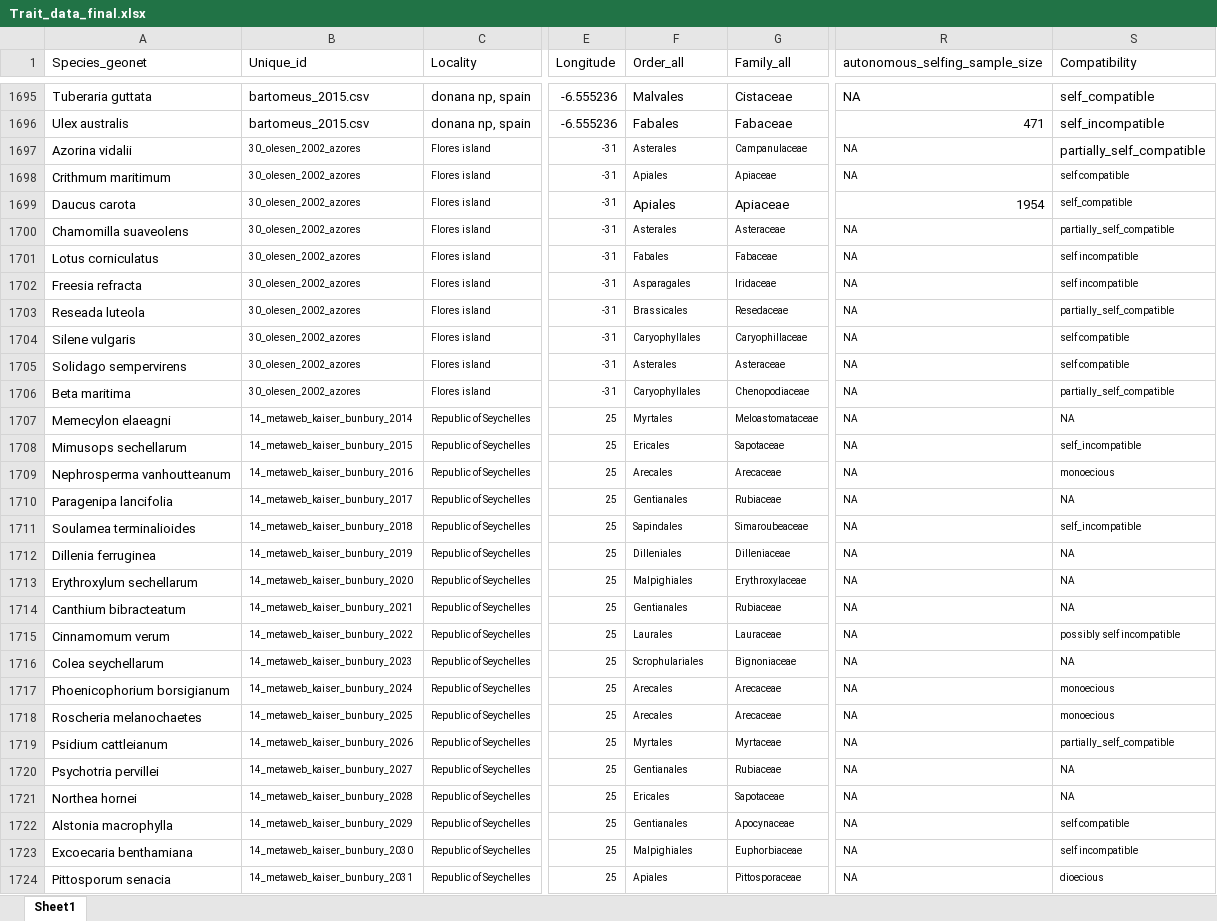
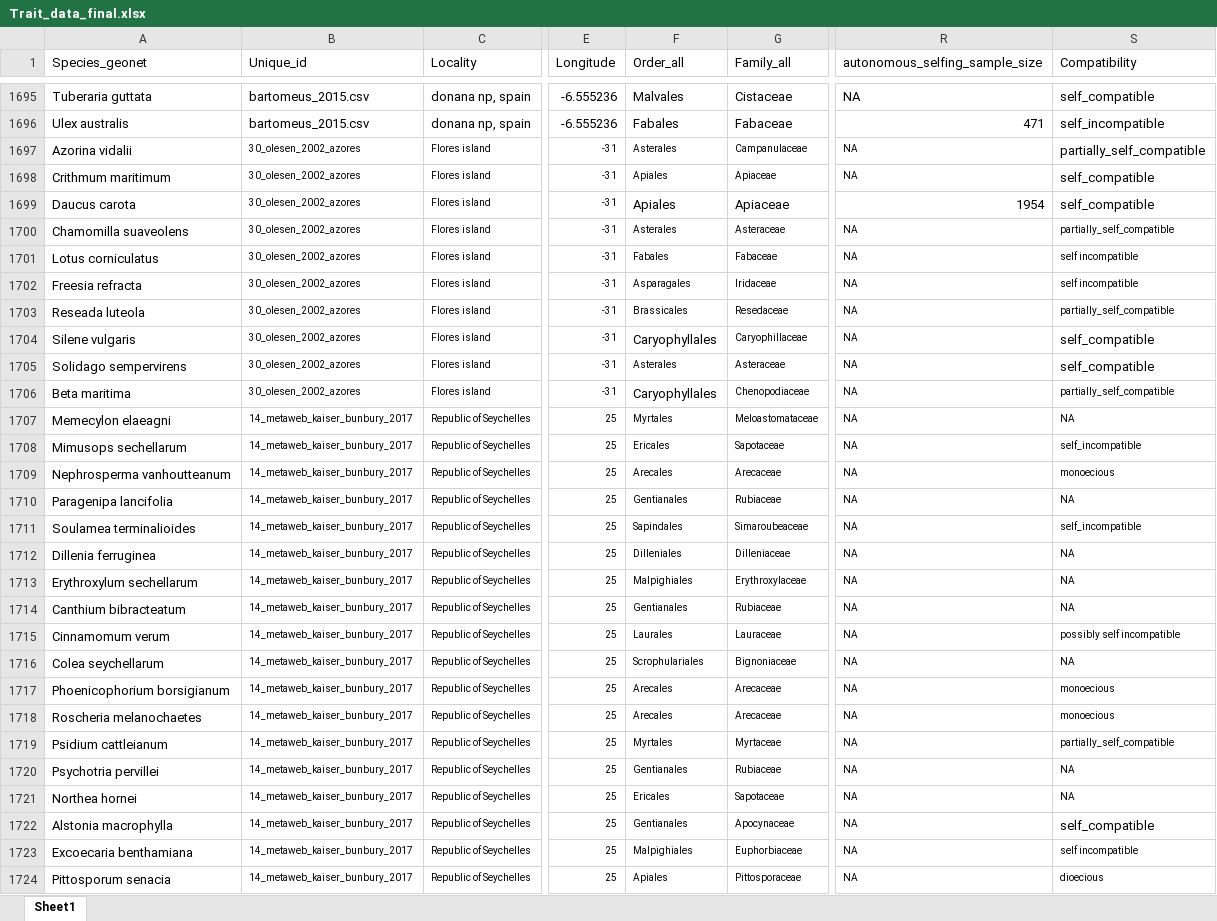
Before and after one commit to JoseBSL/Reproductive-traits, an Excel workbook: Data/Trait_data_raw/Trait_data_final.xlsx, sheet Sheet1, drawn as a sheet; only a part is shown, gaps mark what is left out; values as stored, in another font and other column widths than the file's, no borders; the diff covers the shown part only; the diff names each change by its address in the sheet, - before the commit and + after, or states it on an @@ line.

Commit message:
processing networks now the merge between traits and network data some issues with species

```diff
--- a/Data/Trait_data_raw/Trait_data_final.xlsx (sheet Sheet1)
+++ b/Data/Trait_data_raw/Trait_data_final.xlsx (sheet Sheet1)
-S1698 (Compatibility): self compatible
+S1698 (Compatibility): self_compatible
@@ S1698:S1699 text size: larger @@
@@ F1704 text size: larger @@
-S1704:S1705 (Compatibility): self compatible
+S1704:S1705 (Compatibility): self_compatible
@@ S1704:S1705 text size: larger @@
@@ F1706 text size: larger @@
-B1707 (Unique_id): 14_metaweb_kaiser_bunbury_2014
+B1707 (Unique_id): 14_metaweb_kaiser_bunbury_2017
-B1708 (Unique_id): 14_metaweb_kaiser_bunbury_2015
+B1708 (Unique_id): 14_metaweb_kaiser_bunbury_2017
-B1709 (Unique_id): 14_metaweb_kaiser_bunbury_2016
+B1709 (Unique_id): 14_metaweb_kaiser_bunbury_2017
-B1711 (Unique_id): 14_metaweb_kaiser_bunbury_2018
+B1711 (Unique_id): 14_metaweb_kaiser_bunbury_2017
-B1712 (Unique_id): 14_metaweb_kaiser_bunbury_2019
+B1712 (Unique_id): 14_metaweb_kaiser_bunbury_2017
-B1713 (Unique_id): 14_metaweb_kaiser_bunbury_2020
+B1713 (Unique_id): 14_metaweb_kaiser_bunbury_2017
-B1714 (Unique_id): 14_metaweb_kaiser_bunbury_2021
+B1714 (Unique_id): 14_metaweb_kaiser_bunbury_2017
-B1715 (Unique_id): 14_metaweb_kaiser_bunbury_2022
+B1715 (Unique_id): 14_metaweb_kaiser_bunbury_2017
-B1716 (Unique_id): 14_metaweb_kaiser_bunbury_2023
+B1716 (Unique_id): 14_metaweb_kaiser_bunbury_2017
-B1717 (Unique_id): 14_metaweb_kaiser_bunbury_2024
+B1717 (Unique_id): 14_metaweb_kaiser_bunbury_2017
-B1718 (Unique_id): 14_metaweb_kaiser_bunbury_2025
+B1718 (Unique_id): 14_metaweb_kaiser_bunbury_2017
-B1719 (Unique_id): 14_metaweb_kaiser_bunbury_2026
+B1719 (Unique_id): 14_metaweb_kaiser_bunbury_2017
-B1720 (Unique_id): 14_metaweb_kaiser_bunbury_2027
+B1720 (Unique_id): 14_metaweb_kaiser_bunbury_2017
-B1721 (Unique_id): 14_metaweb_kaiser_bunbury_2028
+B1721 (Unique_id): 14_metaweb_kaiser_bunbury_2017
-B1722 (Unique_id): 14_metaweb_kaiser_bunbury_2029
+B1722 (Unique_id): 14_metaweb_kaiser_bunbury_2017
-S1722 (Compatibility): self compatible
+S1722 (Compatibility): self_compatible
@@ S1722 text size: larger @@
-B1723 (Unique_id): 14_metaweb_kaiser_bunbury_2030
+B1723 (Unique_id): 14_metaweb_kaiser_bunbury_2017
-B1724 (Unique_id): 14_metaweb_kaiser_bunbury_2031
+B1724 (Unique_id): 14_metaweb_kaiser_bunbury_2017
```
Also changed, not shown: 13 removed rows, 184 edited cells and cell formats elsewhere in this sheet, 14 other files.
